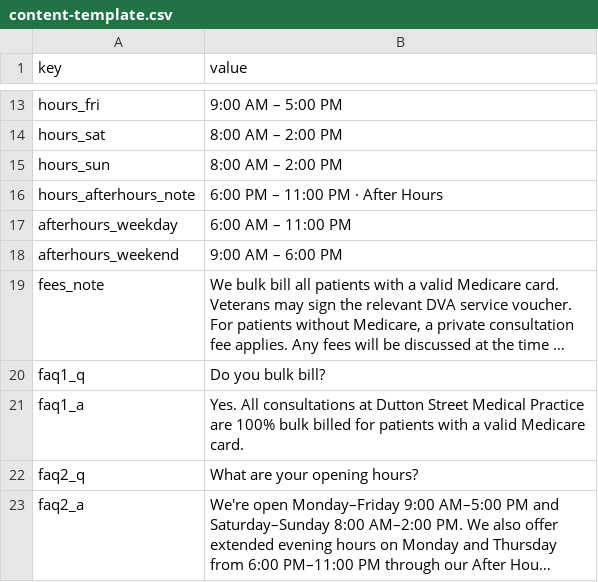
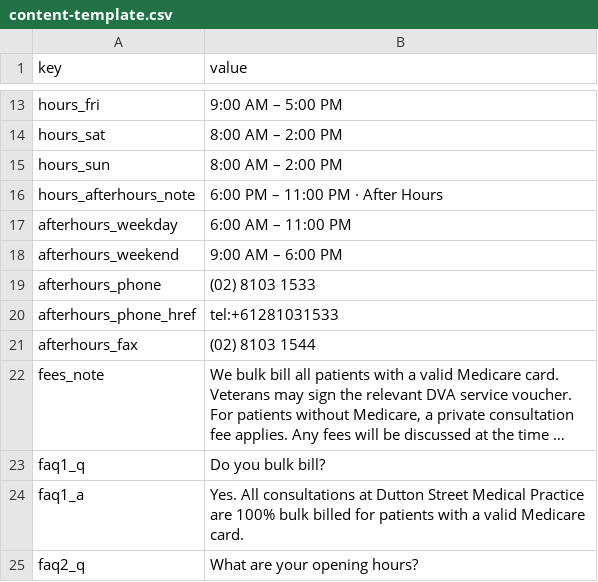
Before and after one commit to xlsafat/DuttonStmedv2, a CSV file: content-template.csv, drawn as a sheet; only a part is shown, gaps mark what is left out; the shorter side is filled out with more unchanged rows; long unchanged cells end in …; the diff names each change by its address in the sheet, - before the commit and + after, or states it on an @@ line.

```diff
--- a/content-template.csv
+++ b/content-template.csv
+row 19: afterhours_phone | (02) 8103 1533
+row 20: afterhours_phone_href | tel:+61281031533
+row 21: afterhours_fax | (02) 8103 1544
```
Also changed, not shown: 4 other files.
